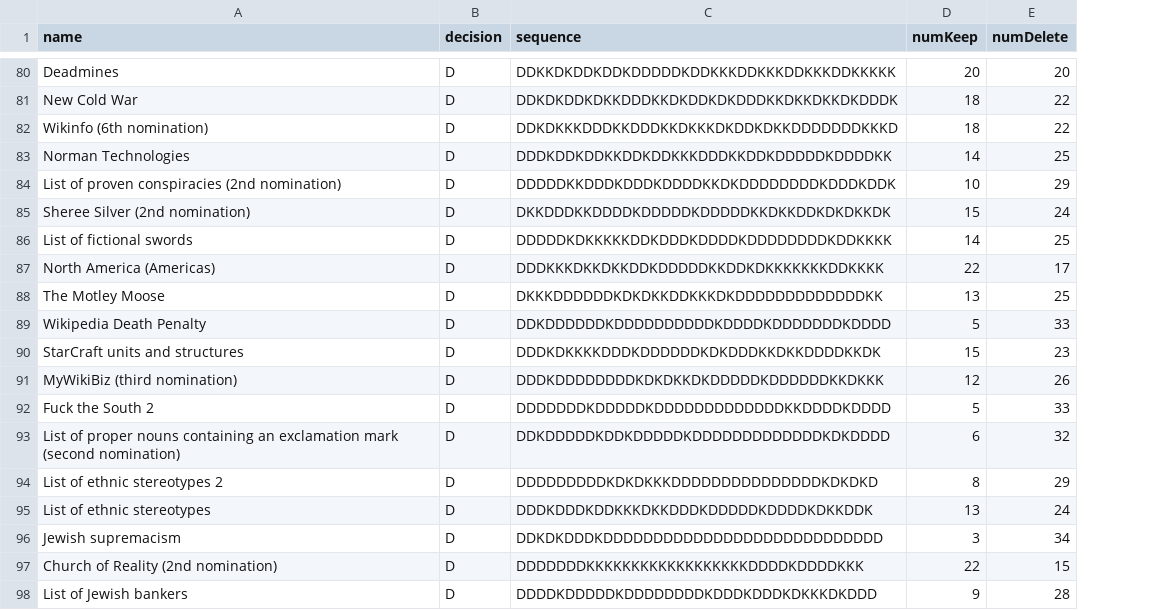
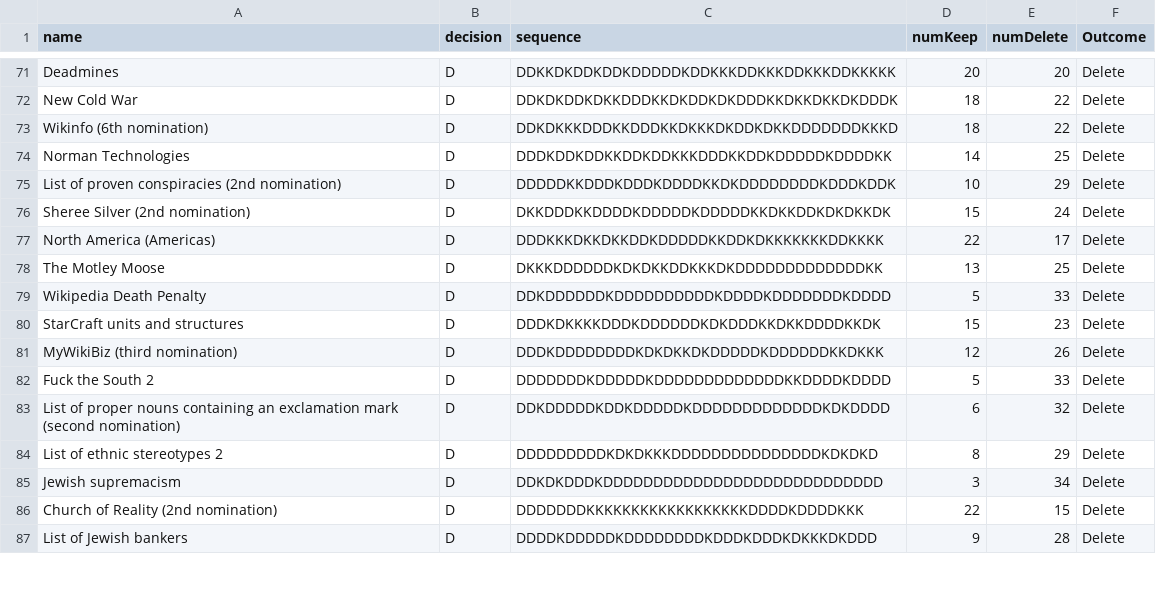
Before and after one commit to glciampaglia/notabilia, a CSV file: data/deleted.csv, drawn as a sheet; only a part is shown, gaps mark what is left out; removed rows and columns are numbered as before the commit, all else as after; the diff covers the shown part only; the diff names each change by its address in the sheet, - before the commit and + after, or states it on an @@ line.

Commit message:
manually reviewed kept/deleted.csv

```diff
--- a/data/deleted.csv
+++ b/data/deleted.csv
+column F (Outcome), rows 71-87: all Delete
-row 86: List of fictional swords | D | DDDDDKDKKKKKDDKDDDKDDDDKDDDDDDDDKDDKKKK | 14 | 25
-row 95: List of ethnic stereotypes | D | DDDKDDDKDDKKKDKKDDDKDDDDDKDDDDKDKKDDK | 13 | 24
```
Also changed, not shown: 9 removed rows elsewhere in this file, data/kept.csv.
